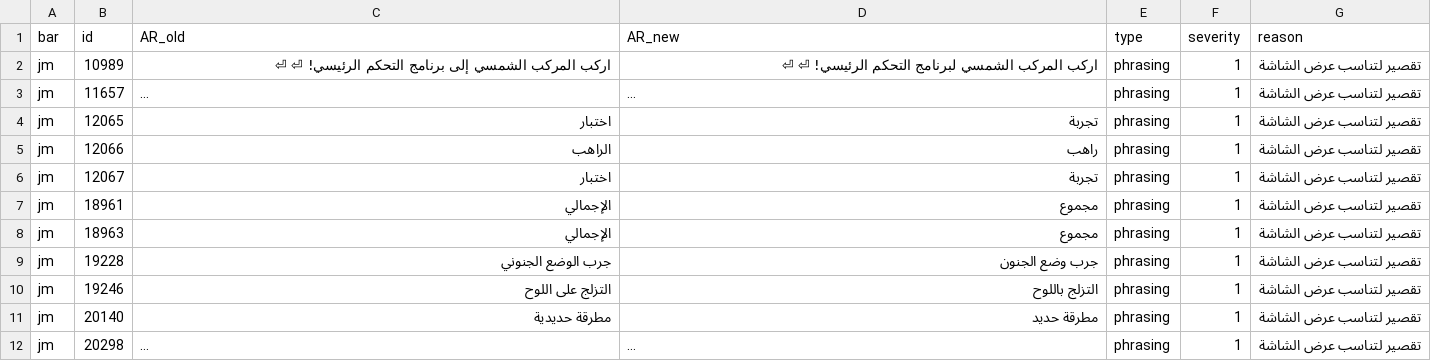
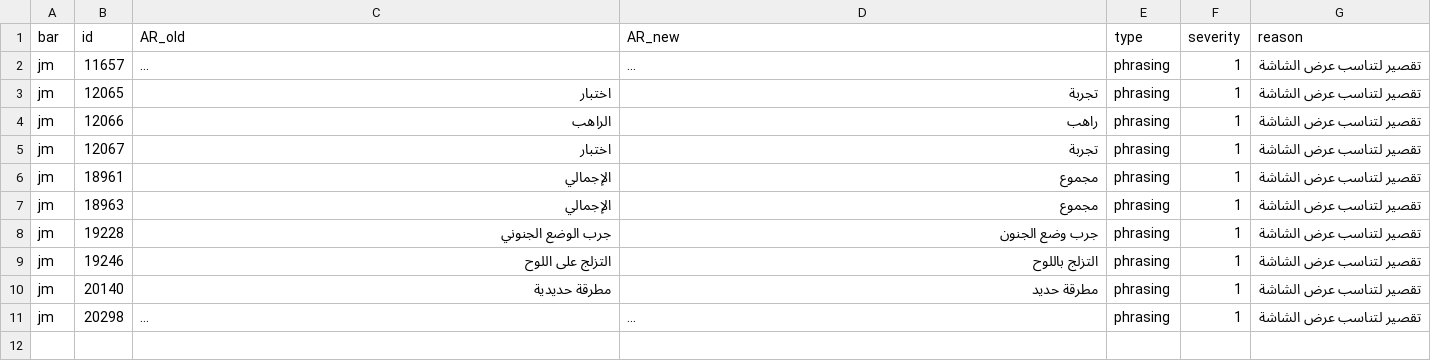
Before and after one commit to exelight7/KH2FM_AR, a CSV file: corrections/shorten_jm.csv, drawn as a sheet; long unchanged cells end in …; the diff names each change by its address in the sheet, - before the commit and + after, or states it on an @@ line.

```diff
--- a/corrections/shorten_jm.csv
+++ b/corrections/shorten_jm.csv
-row 2: jm | 10989 | اركب المركب الشمسي إلى برنامج التحكم الرئيسي! ⏎ ⏎ | اركب المركب الشمسي لبرنامج التحكم الرئيسي! ⏎ ⏎ | phrasing | 1 | تقصير لتناسب عرض الشاشة
```
Also changed, not shown: corrections/full_text_review.csv, corrections/he_part03.csv, 9 other files.
